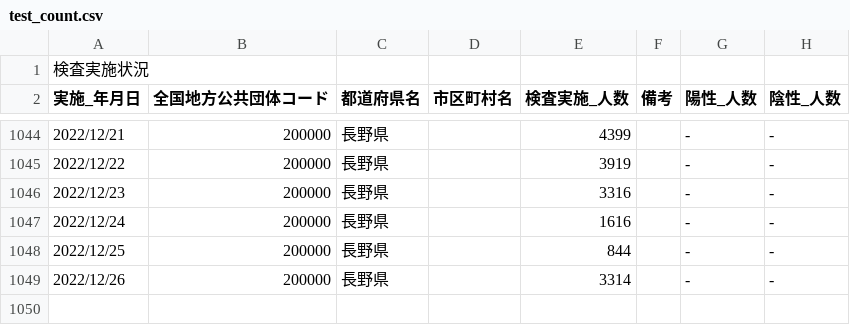
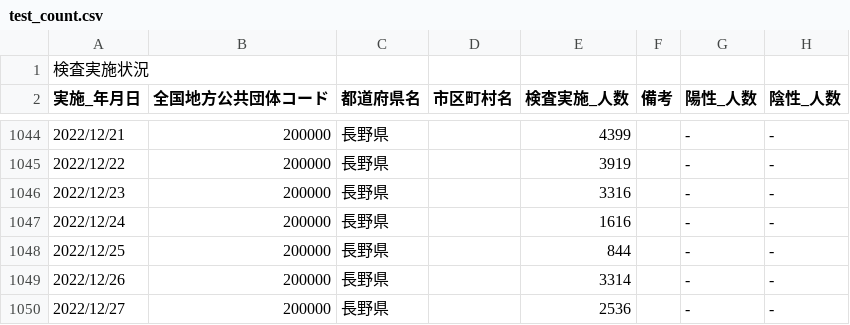
Before and after one commit to wataruoguchi/covid19_nagano_csv_to_json, a CSV file: src/.encoded/test_count.csv, drawn as a sheet; only a part is shown, gaps mark what is left out.

```diff
--- a/src/.encoded/test_count.csv
+++ b/src/.encoded/test_count.csv
@@ -1049 +1049,2 @@
 2022/12/26,200000,長野県,,3314,,-,-
+2022/12/27,200000,長野県,,2536,,-,-
```
Also changed, not shown: src/.encoded/200000_nagano_covid19_test_count.csv, 2 other files.
